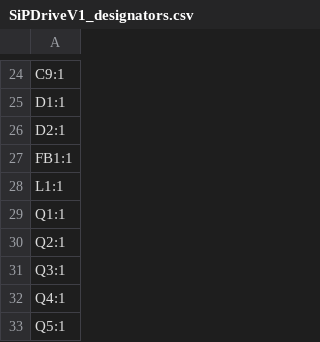
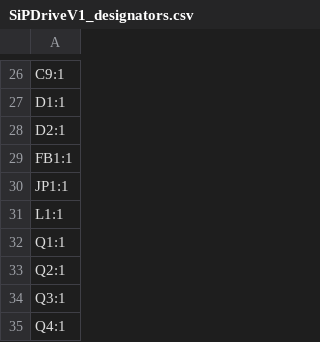
Before and after one commit to Just4Stan/SiPDrive, a CSV file: hw/SiPDrive/production/SiPDriveV1_designators.csv, drawn as a sheet; only a part is shown, gaps mark what is left out; the shorter side is filled out with more unchanged rows; the diff covers the shown part only.

```diff
--- a/hw/SiPDrive/production/SiPDriveV1_designators.csv
+++ b/hw/SiPDrive/production/SiPDriveV1_designators.csv
@@ -27,2 +29,3 @@ D2:1
 FB1:1
+JP1:1
 L1:1
```
Also changed, not shown: 20 added rows and 3 edited cells elsewhere in this file, hw/SiPDrive/production/SiPDriveV1_bom.csv, hw/SiPDrive/production/SiPDriveV1_positions.csv, 17 other files.
